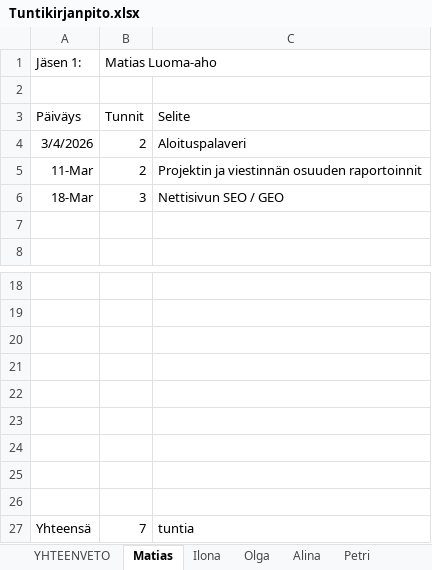
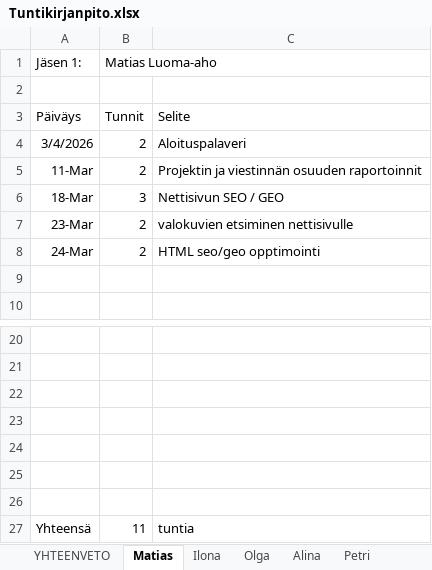
Before and after one commit to Malskes3432/Tuoteprojekti1, an Excel workbook: Muut/Tuntikirjanpito.xlsx, sheet Matias, drawn as a sheet; only a part is shown, gaps mark what is left out; values as stored, in another font and other column widths than the file's, no borders; removed rows and columns are numbered as before the commit, all else as after; the diff names each change by its address in the sheet, - before the commit and + after, or states it on an @@ line.

Commit message:
Update Tuntikirjanpito.xlsx
omien tuntien update

```diff
--- a/Muut/Tuntikirjanpito.xlsx (sheet Matias)
+++ b/Muut/Tuntikirjanpito.xlsx (sheet Matias)
+row 7: 23-Mar | 2 | valokuvien etsiminen nettisivulle
+row 8: 24-Mar | 2 | HTML seo/geo opptimointi
-row 25: (empty)
-row 26: (empty)
-B27 (Matias Luoma-aho): 7
+B27 (Matias Luoma-aho): 11
```
Also changed, not shown: sheet YHTEENVETO.
